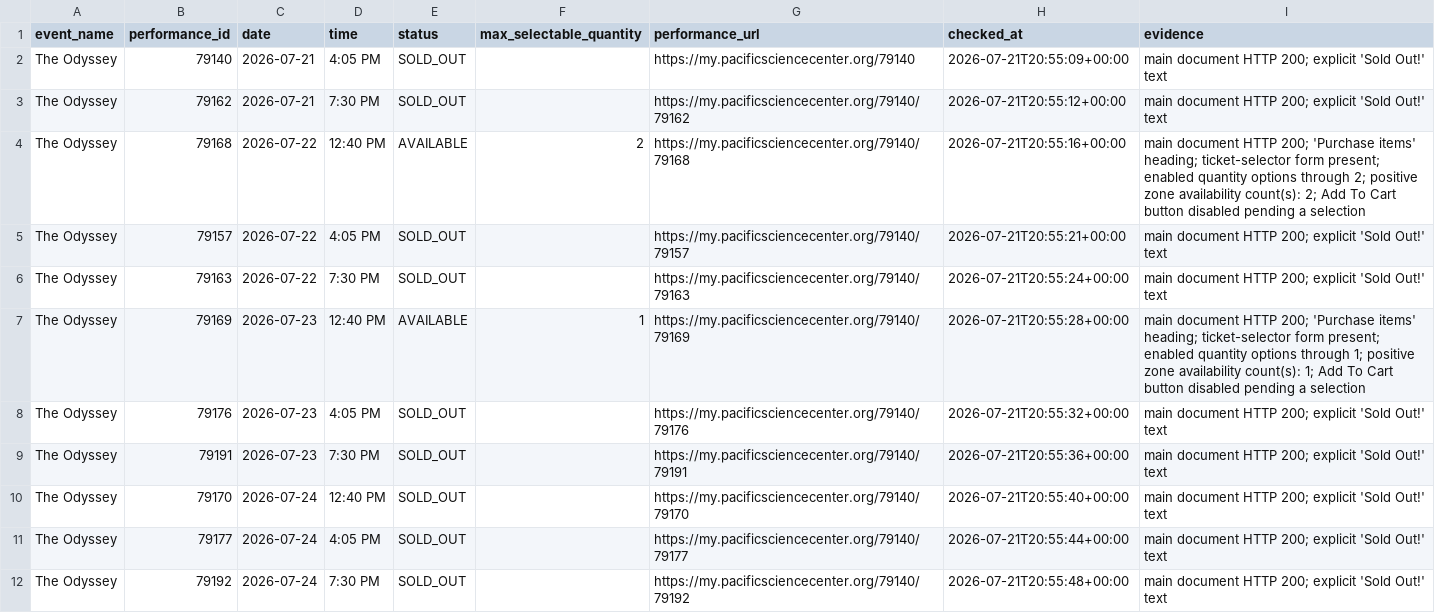
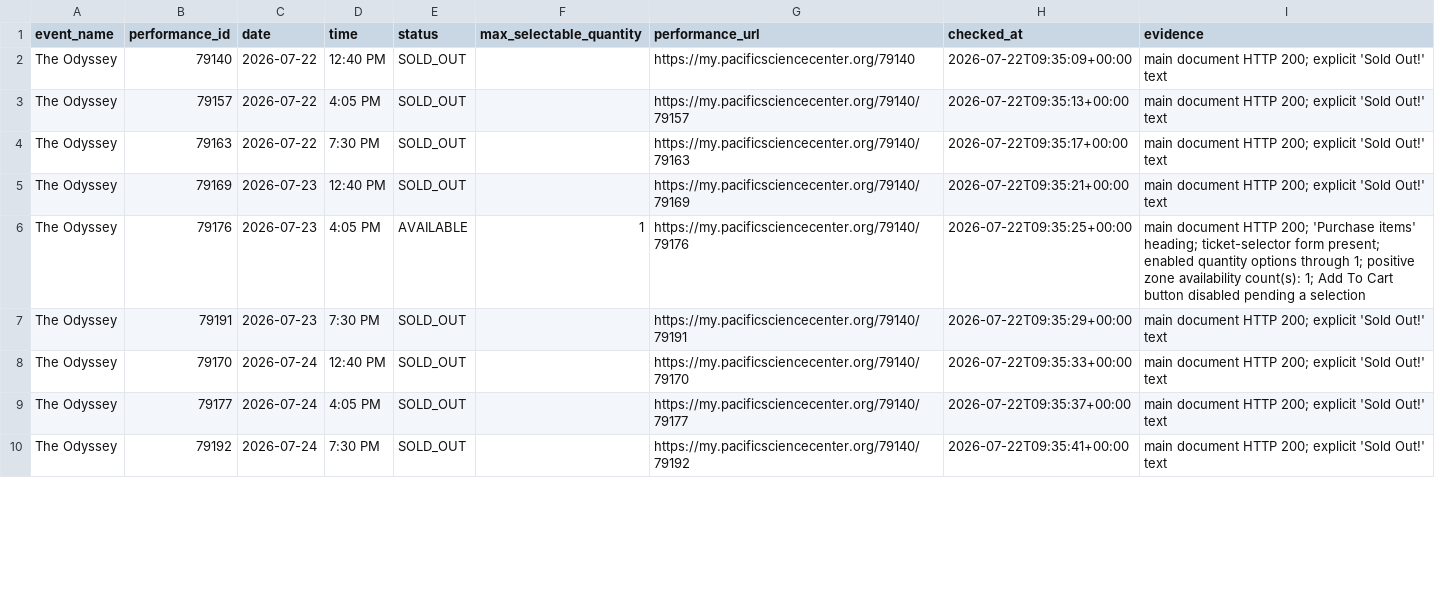
Before and after one commit to cheetahmonkey/IMAX, a CSV file: output/odyssey_availability.csv, drawn as a sheet; only a part is shown; the diff covers the shown part only.

Commit message:
Refresh Odyssey availability 2026-07-22 02:38 PDT

```diff
--- a/output/odyssey_availability.csv
+++ b/output/odyssey_availability.csv
@@ -1,12 +1,10 @@
 event_name,performance_id,date,time,status,max_selectable_quantity,performance_url,checked_at,evidence
-The Odyssey,79140,2026-07-21,4:05 PM,SOLD_OUT,,https://my.pacificsciencecenter.org/79140,2026-07-21T20:55:09+00:00,main document HTTP 200; explicit 'Sold Out!' text
-The Odyssey,79162,2026-07-21,7:30 PM,SOLD_OUT,,https://my.pacificsciencecenter.org/79140/79162,2026-07-21T20:55:12+00:00,main document HTTP 200; explicit 'Sold Out!' text
-The Odyssey,79168,2026-07-22,12:40 PM,AVAILABLE,2,https://my.pacificsciencecenter.org/79140/79168,2026-07-21T20:55:16+00:00,main document HTTP 200; 'Purchase items' heading; ticket-selector form present; enabled quantity options through 2; positive zone availability count(s): 2; Add To Cart button disabled pending a selection
-The Odyssey,79157,2026-07-22,4:05 PM,SOLD_OUT,,https://my.pacificsciencecenter.org/79140/79157,2026-07-21T20:55:21+00:00,main document HTTP 200; explicit 'Sold Out!' text
-The Odyssey,79163,2026-07-22,7:30 PM,SOLD_OUT,,https://my.pacificsciencecenter.org/79140/79163,2026-07-21T20:55:24+00:00,main document HTTP 200; explicit 'Sold Out!' text
-The Odyssey,79169,2026-07-23,12:40 PM,AVAILABLE,1,https://my.pacificsciencecenter.org/79140/79169,2026-07-21T20:55:28+00:00,main document HTTP 200; 'Purchase items' heading; ticket-selector form present; enabled quantity options through 1; positive zone availability count(s): 1; Add To Cart button disabled pending a selection
-The Odyssey,79176,2026-07-23,4:05 PM,SOLD_OUT,,https://my.pacificsciencecenter.org/79140/79176,2026-07-21T20:55:32+00:00,main document HTTP 200; explicit 'Sold Out!' text
-The Odyssey,79191,2026-07-23,7:30 PM,SOLD_OUT,,https://my.pacificsciencecenter.org/79140/79191,2026-07-21T20:55:36+00:00,main document HTTP 200; explicit 'Sold Out!' text
-The Odyssey,79170,2026-07-24,12:40 PM,SOLD_OUT,,https://my.pacificsciencecenter.org/79140/79170,2026-07-21T20:55:40+00:00,main document HTTP 200; explicit 'Sold Out!' text
-The Odyssey,79177,2026-07-24,4:05 PM,SOLD_OUT,,https://my.pacificsciencecenter.org/79140/79177,2026-07-21T20:55:44+00:00,main document HTTP 200; explicit 'Sold Out!' text
-The Odyssey,79192,2026-07-24,7:30 PM,SOLD_OUT,,https://my.pacificsciencecenter.org/79140/79192,2026-07-21T20:55:48+00:00,main document HTTP 200; explicit 'Sold Out!' text
+The Odyssey,79140,2026-07-22,12:40 PM,SOLD_OUT,,https://my.pacificsciencecenter.org/79140,2026-07-22T09:35:09+00:00,main document HTTP 200; explicit 'Sold Out!' text
+The Odyssey,79157,2026-07-22,4:05 PM,SOLD_OUT,,https://my.pacificsciencecenter.org/79140/79157,2026-07-22T09:35:13+00:00,main document HTTP 200; explicit 'Sold Out!' text
+The Odyssey,79163,2026-07-22,7:30 PM,SOLD_OUT,,https://my.pacificsciencecenter.org/79140/79163,2026-07-22T09:35:17+00:00,main document HTTP 200; explicit 'Sold Out!' text
+The Odyssey,79169,2026-07-23,12:40 PM,SOLD_OUT,,https://my.pacificsciencecenter.org/79140/79169,2026-07-22T09:35:21+00:00,main document HTTP 200; explicit 'Sold Out!' text
+The Odyssey,79176,2026-07-23,4:05 PM,AVAILABLE,1,https://my.pacificsciencecenter.org/79140/79176,2026-07-22T09:35:25+00:00,main document HTTP 200; 'Purchase items' heading; ticket-selector form present; enabled quantity options through 1; positive zone availability count(s): 1; Add To Cart button disabled pending a selection
+The Odyssey,79191,2026-07-23,7:30 PM,SOLD_OUT,,https://my.pacificsciencecenter.org/79140/79191,2026-07-22T09:35:29+00:00,main document HTTP 200; explicit 'Sold Out!' text
+The Odyssey,79170,2026-07-24,12:40 PM,SOLD_OUT,,https://my.pacificsciencecenter.org/79140/79170,2026-07-22T09:35:33+00:00,main document HTTP 200; explicit 'Sold Out!' text
+The Odyssey,79177,2026-07-24,4:05 PM,SOLD_OUT,,https://my.pacificsciencecenter.org/79140/79177,2026-07-22T09:35:37+00:00,main document HTTP 200; explicit 'Sold Out!' text
+The Odyssey,79192,2026-07-24,7:30 PM,SOLD_OUT,,https://my.pacificsciencecenter.org/79140/79192,2026-07-22T09:35:41+00:00,main document HTTP 200; explicit 'Sold Out!' text
```
Also changed, not shown: 54 edited cells elsewhere in this file, 3 other files.
